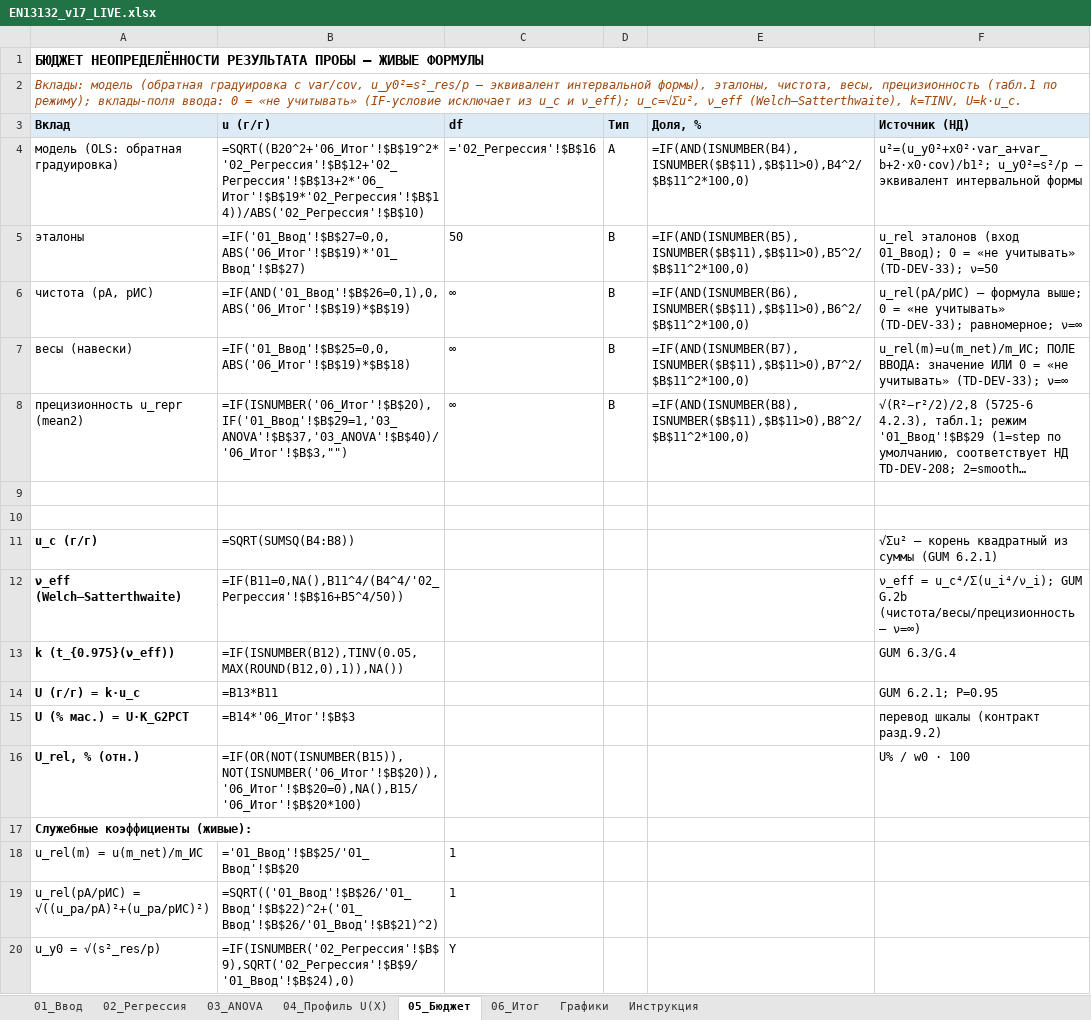
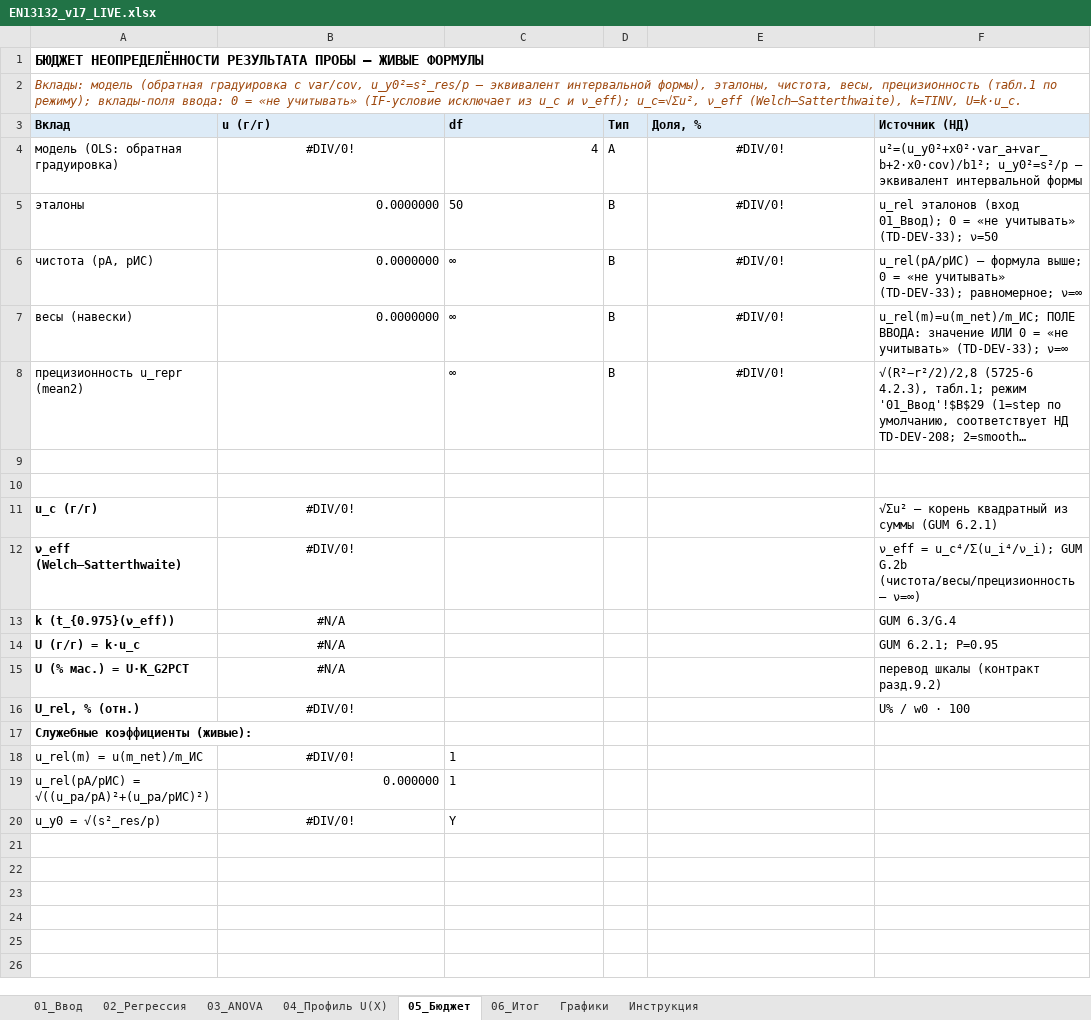
Before and after one commit to Dropingcat/calc_model, an Excel workbook: ГОСТ EN 13132/v17/EN13132_v17_LIVE.xlsx, sheet 05_Бюджет, drawn as a sheet; long unchanged cells end in …; values as stored, in another font and other column widths than the file's, no borders; formulas without a stored value are shown as written; the diff names each change by its address in the sheet, - before the commit and + after, or states it on an @@ line.

```diff
--- a/ГОСТ EN 13132/v17/EN13132_v17_LIVE.xlsx (sheet 05_Бюджет)
+++ b/ГОСТ EN 13132/v17/EN13132_v17_LIVE.xlsx (sheet 05_Бюджет)
-B4 (u (г/г)): =SQRT((B20^2+'06_Итог'!$B$19^2*'02_Регрессия'!$B$12+'02_Регрессия'!$B$13+2*'06_Итог'!$B$19*'02_Регрессия'!$B$14))/ABS('02_Регрессия'!$B$10)
+B4 (u (г/г)): #DIV/0!
-B4 alignment: left
+B4 alignment: center
-C4 (df): ='02_Регрессия'!$B$16
+C4 (df): 4
-E4 (Доля, %): =IF(AND(ISNUMBER(B4),ISNUMBER($B$11),$B$11>0),B4^2/$B$11^2*100,0)
+E4 (Доля, %): #DIV/0!
-E4:E8 alignment: left
+E4:E8 alignment: center
-B5 (u (г/г)): =IF('01_Ввод'!$B$27=0,0,ABS('06_Итог'!$B$19)*'01_Ввод'!$B$27)
+B5 (u (г/г)): 0.0000000
-E5 (Доля, %): =IF(AND(ISNUMBER(B5),ISNUMBER($B$11),$B$11>0),B5^2/$B$11^2*100,0)
+E5 (Доля, %): #DIV/0!
-B6 (u (г/г)): =IF(AND('01_Ввод'!$B$26=0,1),0,ABS('06_Итог'!$B$19)*$B$19)
+B6 (u (г/г)): 0.0000000
-E6 (Доля, %): =IF(AND(ISNUMBER(B6),ISNUMBER($B$11),$B$11>0),B6^2/$B$11^2*100,0)
+E6 (Доля, %): #DIV/0!
-B7 (u (г/г)): =IF('01_Ввод'!$B$25=0,0,ABS('06_Итог'!$B$19)*$B$18)
+B7 (u (г/г)): 0.0000000
-E7 (Доля, %): =IF(AND(ISNUMBER(B7),ISNUMBER($B$11),$B$11>0),B7^2/$B$11^2*100,0)
+E7 (Доля, %): #DIV/0!
-B8 (u (г/г)): =IF(ISNUMBER('06_Итог'!$B$20),IF('01_Ввод'!$B$29=1,'03_ANOVA'!$B$37,'03_ANOVA'!$B$40)/'06_Итог'!$B$3,"")
+B8 (u (г/г)): (empty)
-E8 (Доля, %): =IF(AND(ISNUMBER(B8),ISNUMBER($B$11),$B$11>0),B8^2/$B$11^2*100,0)
+E8 (Доля, %): #DIV/0!
-B11 (u (г/г)): =SQRT(SUMSQ(B4:B8))
+B11 (u (г/г)): #DIV/0!
-B11:B16 alignment: left
+B11:B16 alignment: center
-B12 (u (г/г)): =IF(B11=0,NA(),B11^4/(B4^4/'02_Регрессия'!$B$16+B5^4/50))
+B12 (u (г/г)): #DIV/0!
-B13 (u (г/г)): =IF(ISNUMBER(B12),TINV(0.05,MAX(ROUND(B12,0),1)),NA())
+B13 (u (г/г)): #N/A
-B14 (u (г/г)): =B13*B11
+B14 (u (г/г)): #N/A
-B15 (u (г/г)): =B14*'06_Итог'!$B$3
+B15 (u (г/г)): #N/A
-B16 (u (г/г)): =IF(OR(NOT(ISNUMBER(B15)),NOT(ISNUMBER('06_Итог'!$B$20)),'06_Итог'!$B$20=0),NA(),B15/'06_Итог'!$B$20*100)
+B16 (u (г/г)): #DIV/0!
-B18 (u (г/г)): ='01_Ввод'!$B$25/'01_Ввод'!$B$20
+B18 (u (г/г)): #DIV/0!
-B18 alignment: left
+B18 alignment: center
-B19 (u (г/г)): =SQRT(('01_Ввод'!$B$26/'01_Ввод'!$B$22)^2+('01_Ввод'!$B$26/'01_Ввод'!$B$21)^2)
+B19 (u (г/г)): 0.000000
-B20 (u (г/г)): =IF(ISNUMBER('02_Регрессия'!$B$9),SQRT('02_Регрессия'!$B$9/'01_Ввод'!$B$24),0)
+B20 (u (г/г)): #DIV/0!
-B20 alignment: left
+B20 alignment: center
```
Also changed, not shown: sheet 04_Профиль U(X), sheet 02_Регрессия, sheet 06_Итог, sheet 01_Ввод, sheet 03_ANOVA, sheet Графики, hidden cells, charts or pictures, ГОСТ EN 13132/v17/EN13132_v17_CALC.xlsx, 54 other files.
